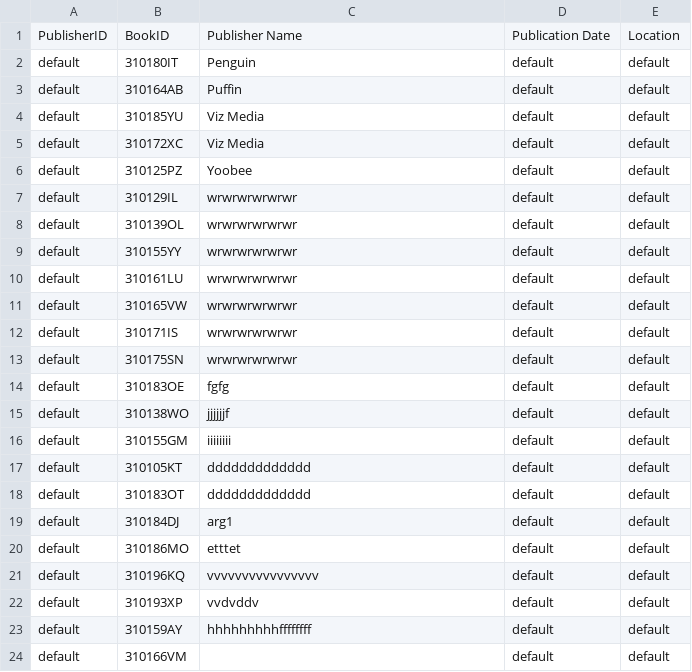
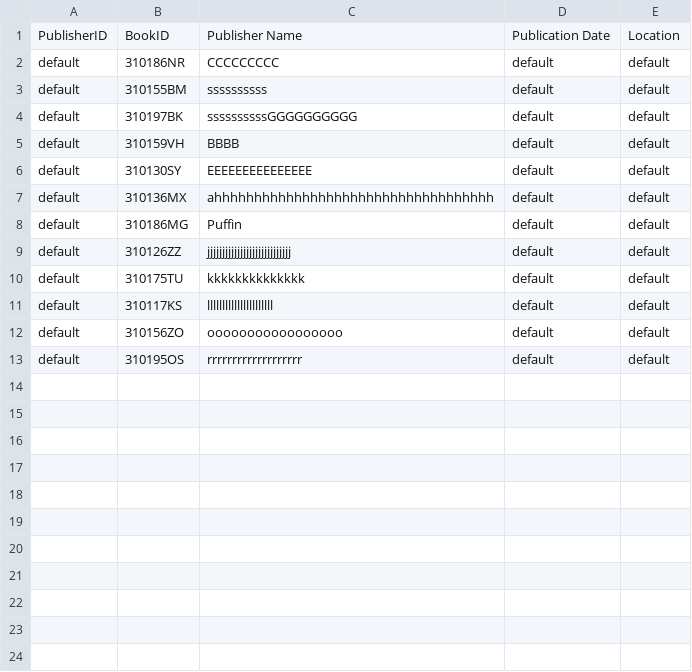
Before and after one commit to janelle-lr/CS106LibraryInformationSystem, a CSV file: build-LibraryInformationSystem-Desktop_Qt_5_12_11_MinGW_64_bit-Debug/LibraryDB/Publisher.csv, drawn as a sheet.

```diff
--- a/build-LibraryInformationSystem-Desktop_Qt_5_12_11_MinGW_64_bit-Debug/LibraryDB/Publisher.csv
+++ b/build-LibraryInformationSystem-Desktop_Qt_5_12_11_MinGW_64_bit-Debug/LibraryDB/Publisher.csv
@@ -1,24 +1,13 @@
 PublisherID,BookID,Publisher Name,Publication Date,Location
-default,310180IT,Penguin,default,default
-default,310164AB,Puffin,default,default
-default,310185YU,Viz Media,default,default
-default,310172XC,Viz Media,default,default
-default,310125PZ,Yoobee,default,default
-default,310129IL,wrwrwrwrwrwr,default,default
-default,310139OL,wrwrwrwrwrwr,default,default
-default,310155YY,wrwrwrwrwrwr,default,default
-default,310161LU,wrwrwrwrwrwr,default,default
-default,310165VW,wrwrwrwrwrwr,default,default
-default,310171IS,wrwrwrwrwrwr,default,default
-default,310175SN,wrwrwrwrwrwr,default,default
-default,310183OE,fgfg,default,default
-default,310138WO,jjjjjjf,default,default
-default,310155GM,iiiiiiii,default,default
-default,310105KT,ddddddddddddd,default,default
-default,310183OT,ddddddddddddd,default,default
-default,310184DJ,arg1,default,default
-default,310186MO,etttet,default,default
-default,310196KQ,vvvvvvvvvvvvvvvv,default,default
-default,310193XP,vvdvddv,default,default
-default,310159AY,hhhhhhhhhffffffff,default,default
-default,310166VM,,default,default
+default,310186NR,CCCCCCCCC,default,default
+default,310155BM,ssssssssss,default,default
+default,310197BK,ssssssssssGGGGGGGGGG,default,default
+default,310159VH,BBBB,default,default
+default,310130SY,EEEEEEEEEEEEEEE,default,default
+default,310136MX,ahhhhhhhhhhhhhhhhhhhhhhhhhhhhhhhhhhh,default,default
+default,310186MG,Puffin,default,default
+default,310126ZZ,jjjjjjjjjjjjjjjjjjjjjjjjjjjj,default,default
+default,310175TU,kkkkkkkkkkkkkk,default,default
+default,310117KS,llllllllllllllllllllll,default,default
+default,310156ZO,ooooooooooooooooo,default,default
+default,310195OS,rrrrrrrrrrrrrrrrrrr,default,default
```
Also changed, not shown: build-LibraryInformationSystem-Desktop_Qt_5_12_11_MinGW_64_bit-Debug/LibraryDB/Author.csv, build-LibraryInformationSystem-Desktop_Qt_5_12_11_MinGW_64_bit-Debug/LibraryDB/Book.csv, 32 other files.
